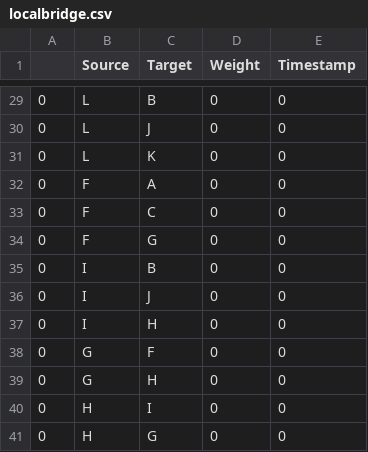
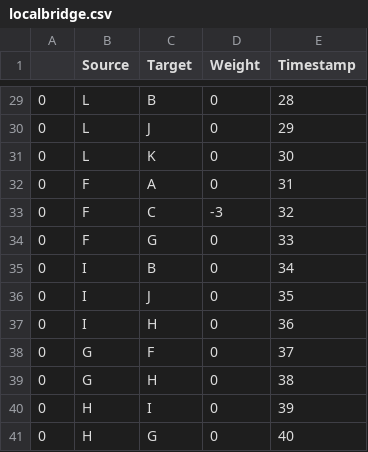
Before and after one commit to Mathieu-COSYNS-Student/UCL_LINFO1115_The_Bitcoin_analysis, a CSV file: localbridge.csv, drawn as a sheet; only a part is shown, gaps mark what is left out; the diff covers the shown part only.

```diff
--- a/localbridge.csv
+++ b/localbridge.csv
@@ -29,13 +29,13 @@
-0,L,B,0,0
-0,L,J,0,0
-0,L,K,0,0
-0,F,A,0,0
-0,F,C,0,0
-0,F,G,0,0
-0,I,B,0,0
-0,I,J,0,0
-0,I,H,0,0
-0,G,F,0,0
-0,G,H,0,0
-0,H,I,0,0
-0,H,G,0,0
+0,L,B,0,28
+0,L,J,0,29
+0,L,K,0,30
+0,F,A,0,31
+0,F,C,-3,32
+0,F,G,0,33
+0,I,B,0,34
+0,I,J,0,35
+0,I,H,0,36
+0,G,F,0,37
+0,G,H,0,38
+0,H,I,0,39
+0,H,G,0,40
```
Also changed, not shown: 30 edited cells elsewhere in this file, 5 other files.
